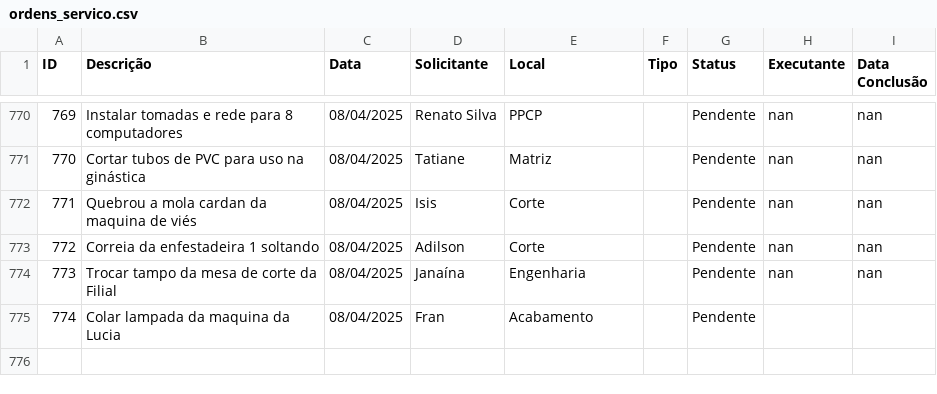
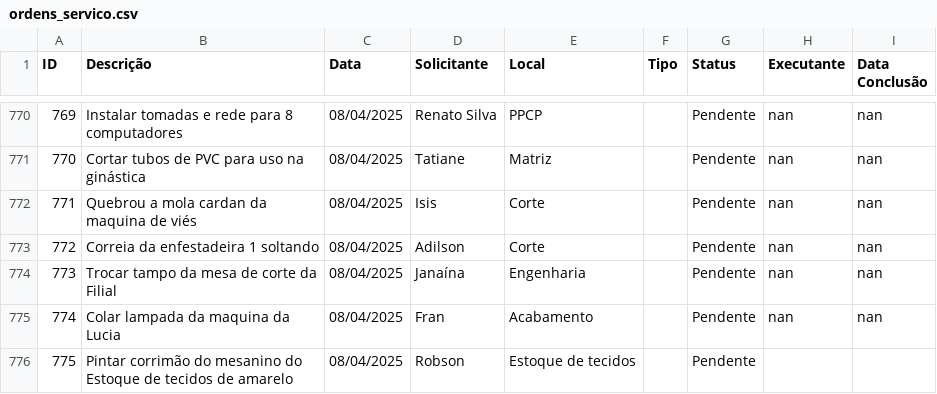
Before and after one commit to vilelarobson0971/os_manut, a CSV file: ordens_servico.csv, drawn as a sheet; only a part is shown, gaps mark what is left out.

Commit message:
Atualização automática do sistema de OS

```diff
--- a/ordens_servico.csv
+++ b/ordens_servico.csv
@@ -774,2 +774,3 @@ ID,Descrição,Data,Solicitante,Local,Tipo,Status,Executante,Data Conclusão
 773,Trocar tampo da mesa de corte da Filial,08/04/2025,Janaína,Engenharia ,,Pendente,nan,nan
-774,Colar lampada da maquina da Lucia,08/04/2025,Fran,Acabamento,,Pendente,,
+774,Colar lampada da maquina da Lucia,08/04/2025,Fran,Acabamento,,Pendente,nan,nan
+775,Pintar corrimão do mesanino do Estoque de tecidos de amarelo,08/04/2025,Robson,Estoque de tecidos,,Pendente,,
```
